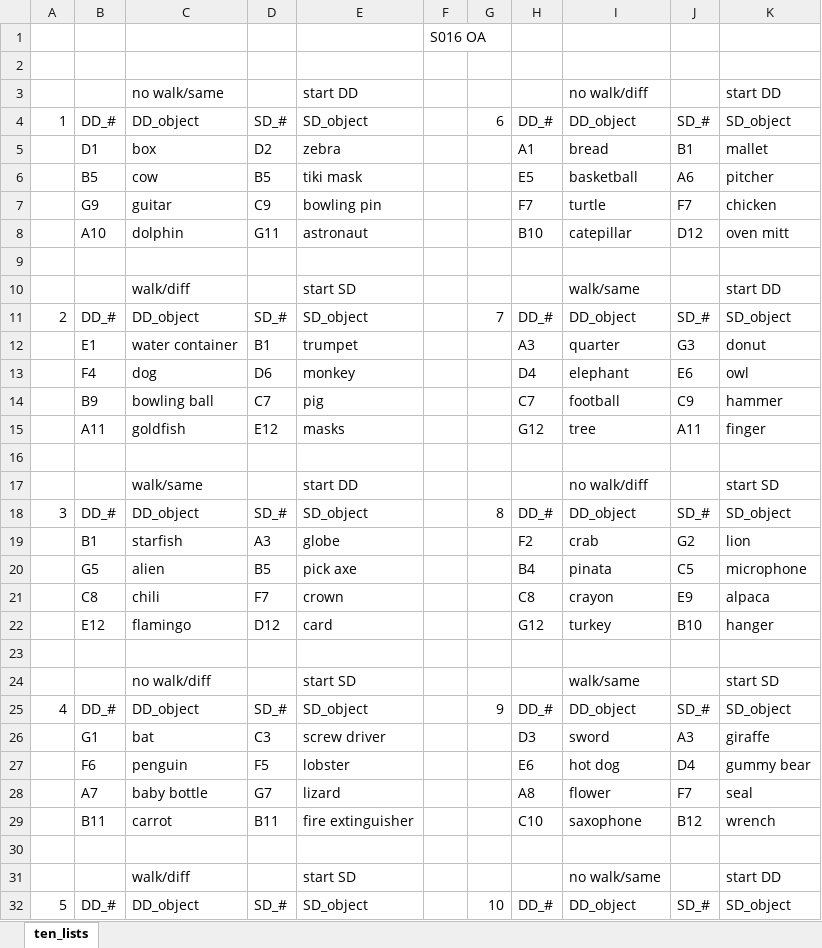
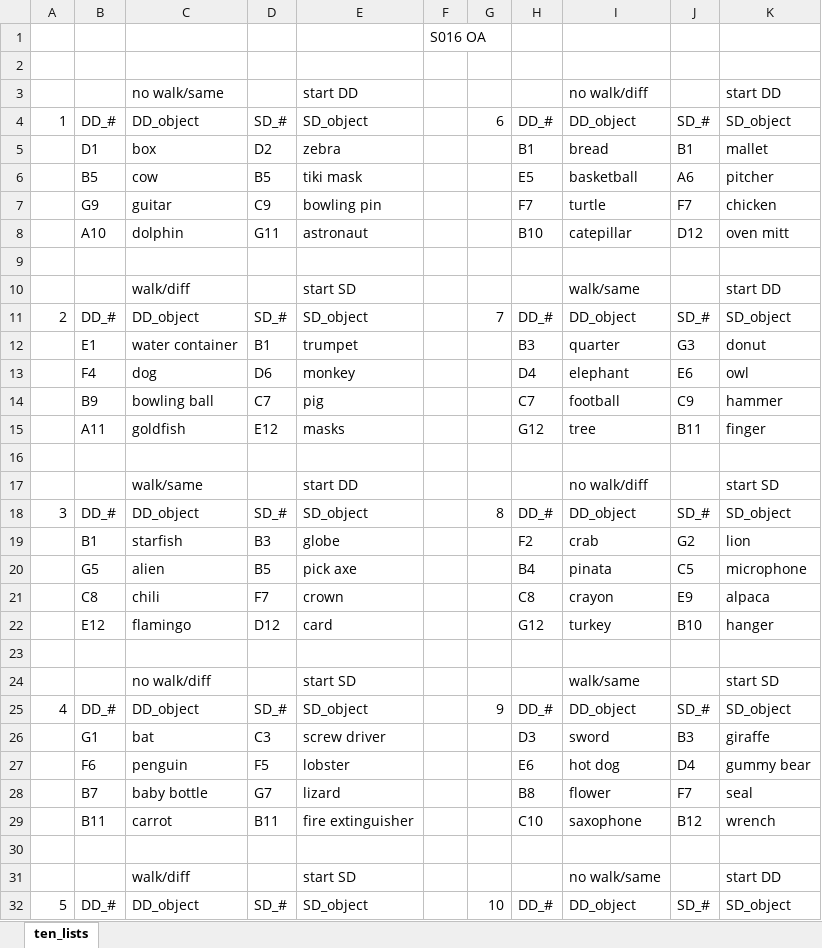
Before and after one commit to alanamuller/inflatable-project, an Excel workbook: outputs/complete_lists/Older Adults/OA S016.xlsx, sheet ten_lists, drawn as a sheet; only a part is shown; values as stored, in another font and other column widths than the file's, no borders; the diff names each change by its address in the sheet, - before the commit and + after, or states it on an @@ line.

```diff
--- a/outputs/complete_lists/Older Adults/OA S016.xlsx (sheet ten_lists)
+++ b/outputs/complete_lists/Older Adults/OA S016.xlsx (sheet ten_lists)
-H5: A1
+H5: B1
-H12: A3
+H12: B3
-J15: A11
+J15: B11
-D19: A3
+D19: B3
-J26: A3
+J26: B3
-B28: A7
+B28: B7
-H28: A8
+H28: B8
```
Also changed, not shown: outputs/complete_lists/Older Adults/OA S017.xlsx, outputs/complete_lists/Older Adults/OA S018.xlsx, 20 other files.
